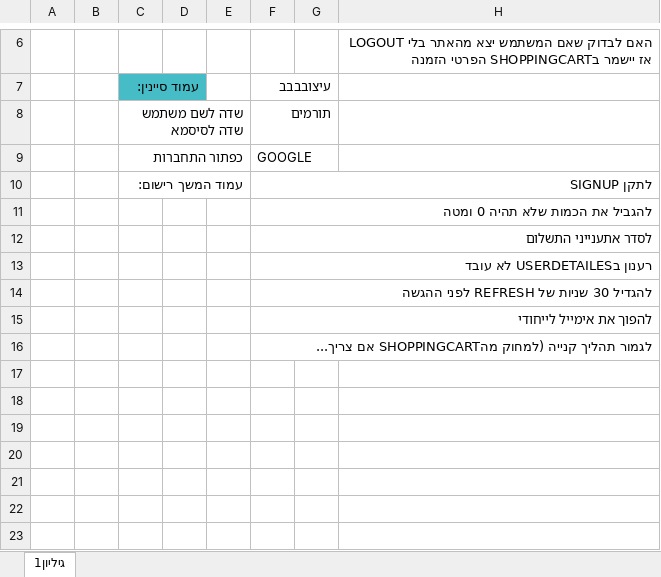
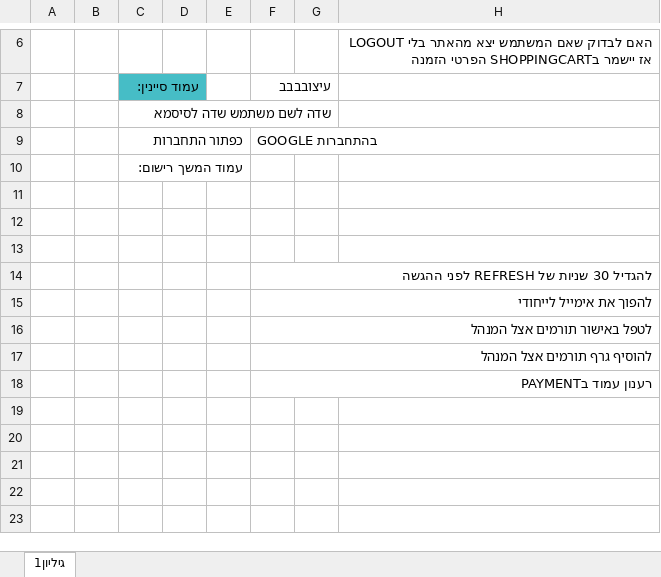
Before and after one commit to AvitalWalden/Final-Project-At-React-Node-MySql, an Excel workbook: אפיון הפרויקט הכי חתיך😊.xlsx, sheet גיליון1, drawn as a sheet; only a part is shown, gaps mark what is left out; values as stored, in another font and other column widths than the file's, no borders; charts and pictures not drawn; the diff names each change by its address in the sheet, - before the commit and + after, or states it on an @@ line.

```diff
--- a/אפיון הפרויקט הכי חתיך😊.xlsx (sheet גיליון1)
+++ b/אפיון הפרויקט הכי חתיך😊.xlsx (sheet גיליון1)
-F8: תורמים
+F8: (empty)
-F9: GOOGLE
+F9: GOOGLE בהתחברות
-F10: לתקן SIGNUP
+F10: (empty)
-F11: להגביל את הכמות שלא תהיה 0 ומטה
+F11: (empty)
-F12: לסדר אתענייני התשלום
+F12: (empty)
-F13: רענון בUSERDETAILES לא עובד
+F13: (empty)
-F16: לגמור תהליך קנייה (למחוק מהSHOPPINGCART אם צריך...
+F16: לטפל באישור תורמים אצל המנהל
-F17: (empty)
+F17: להוסיף גרף תורמים אצל המנהל
-F18: (empty)
+F18: רענון עמוד בPAYMENT
```
Also changed, not shown: 1 other file.
